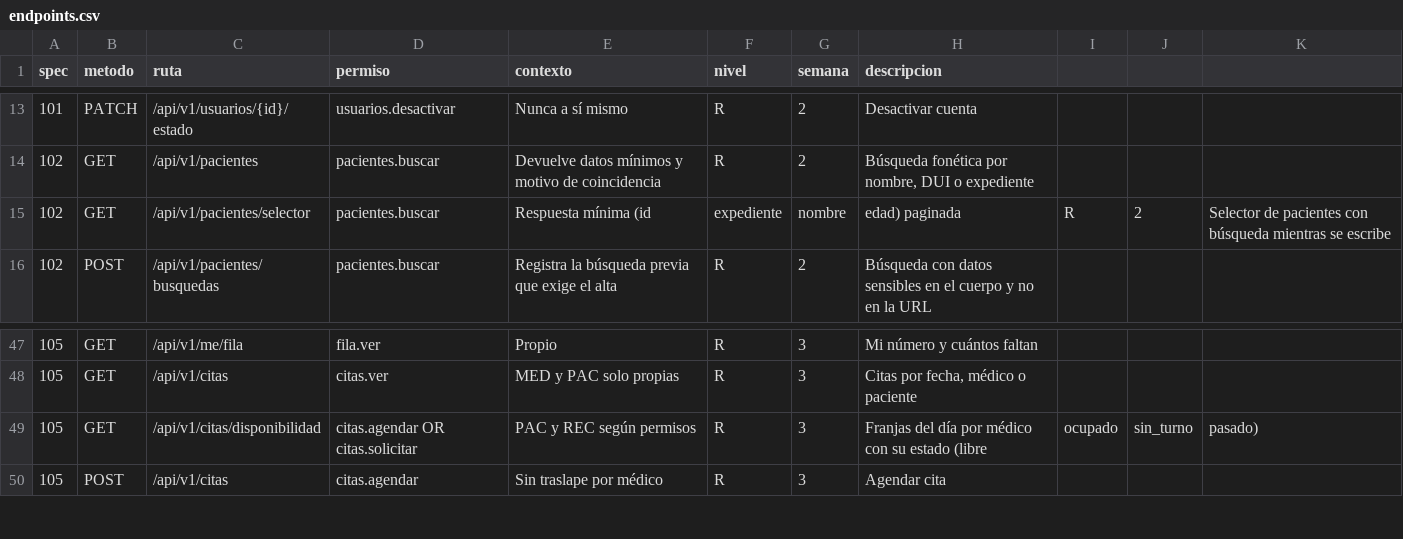
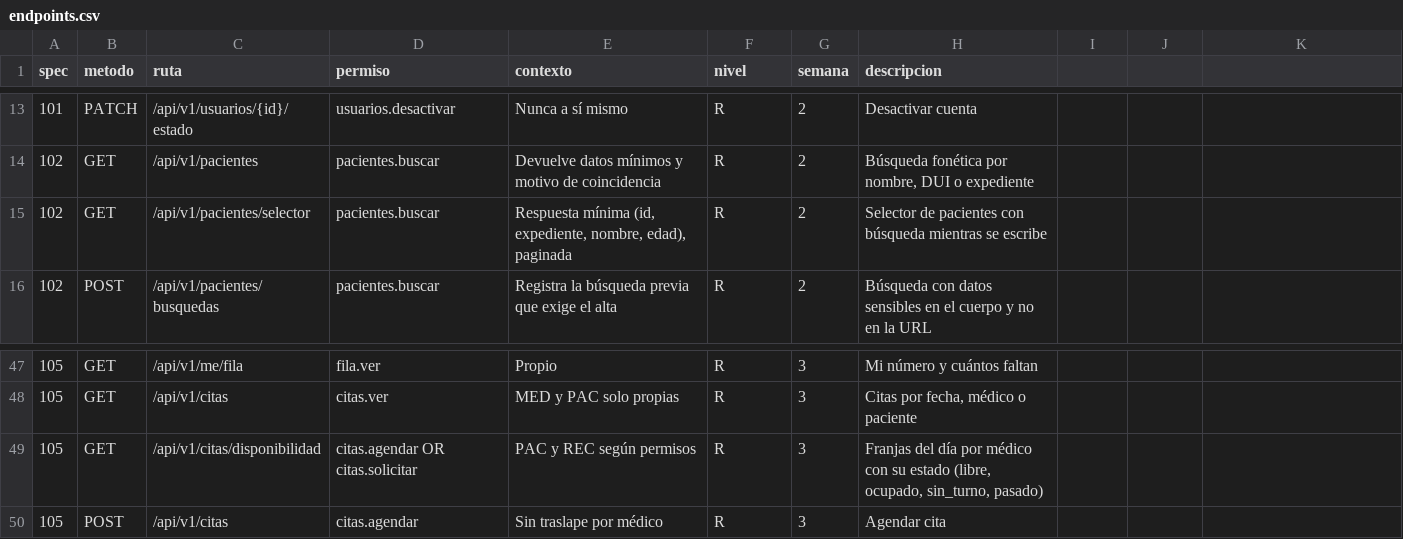
Before and after one commit to jojosenthusiast/Gestion_hospitalaria_universitaria_Climesa, a CSV file: docs/arquitectura/datos/endpoints.csv, drawn as a sheet; only a part is shown, gaps mark what is left out; the diff names each change by its address in the sheet, - before the commit and + after, or states it on an @@ line.

Commit message:
feat(android): reception scheduling, linking queue and humane patient registration
Also documents open questions and aligns the audit test with the selector-based catalog.

```diff
--- a/docs/arquitectura/datos/endpoints.csv
+++ b/docs/arquitectura/datos/endpoints.csv
-E15 (contexto): Respuesta mínima (id
+E15 (contexto): Respuesta mínima (id, expediente, nombre, edad), paginada
-F15 (nivel): expediente
+F15 (nivel): R
-G15 (semana): nombre
+G15 (semana): 2
-H15 (descripcion): edad) paginada
+H15 (descripcion): Selector de pacientes con búsqueda mientras se escribe
-I15: R
+I15: (empty)
-J15: 2
+J15: (empty)
-K15: Selector de pacientes con búsqueda mientras se escribe
+K15: (empty)
-H49 (descripcion): …su estado (libre
+H49 (descripcion): …su estado (libre, ocupado, sin_turno, pasado)
-I49: ocupado
+I49: (empty)
-J49: sin_turno
+J49: (empty)
-K49: pasado)
+K49: (empty)
```
Also changed, not shown: 23 other files.
